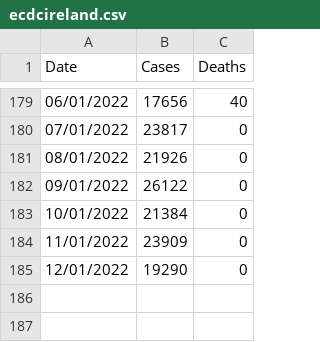
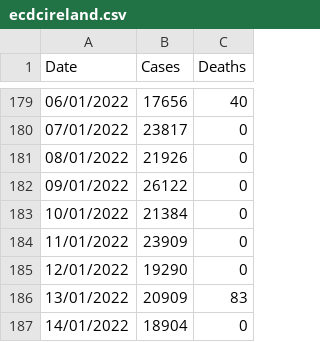
Before and after one commit to derekocallaghan/covid19data, a CSV file: notebooks/data/ecdcireland.csv, drawn as a sheet; only a part is shown, gaps mark what is left out; the diff names each change by its address in the sheet, - before the commit and + after, or states it on an @@ line.

Commit message:
Added latest data

```diff
--- a/notebooks/data/ecdcireland.csv
+++ b/notebooks/data/ecdcireland.csv
+row 186: 13/01/2022 | 20909 | 83
+row 187: 14/01/2022 | 18904 | 0
```
Also changed, not shown: notebooks/data/reportedcases.csv, 2 other files.
